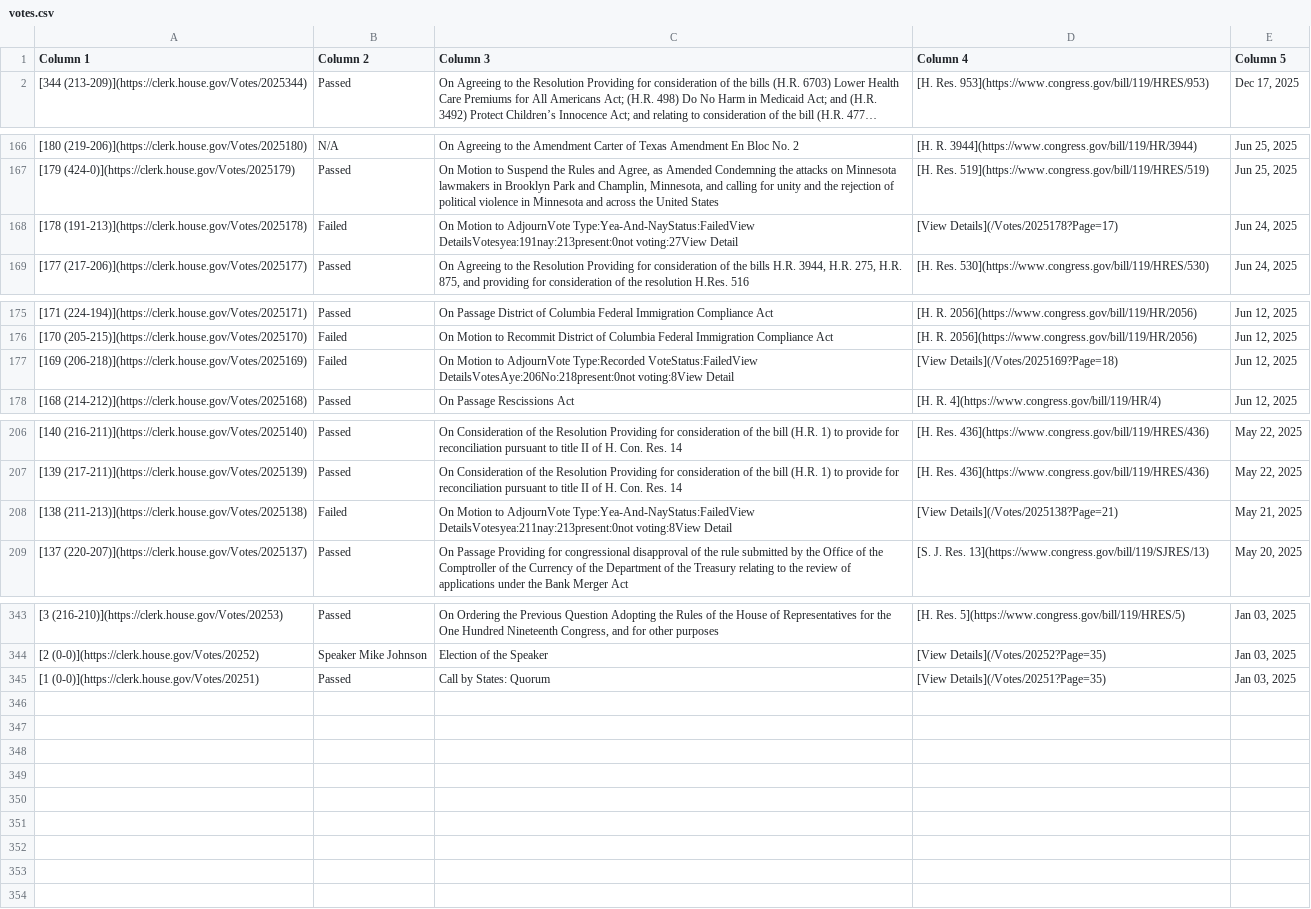
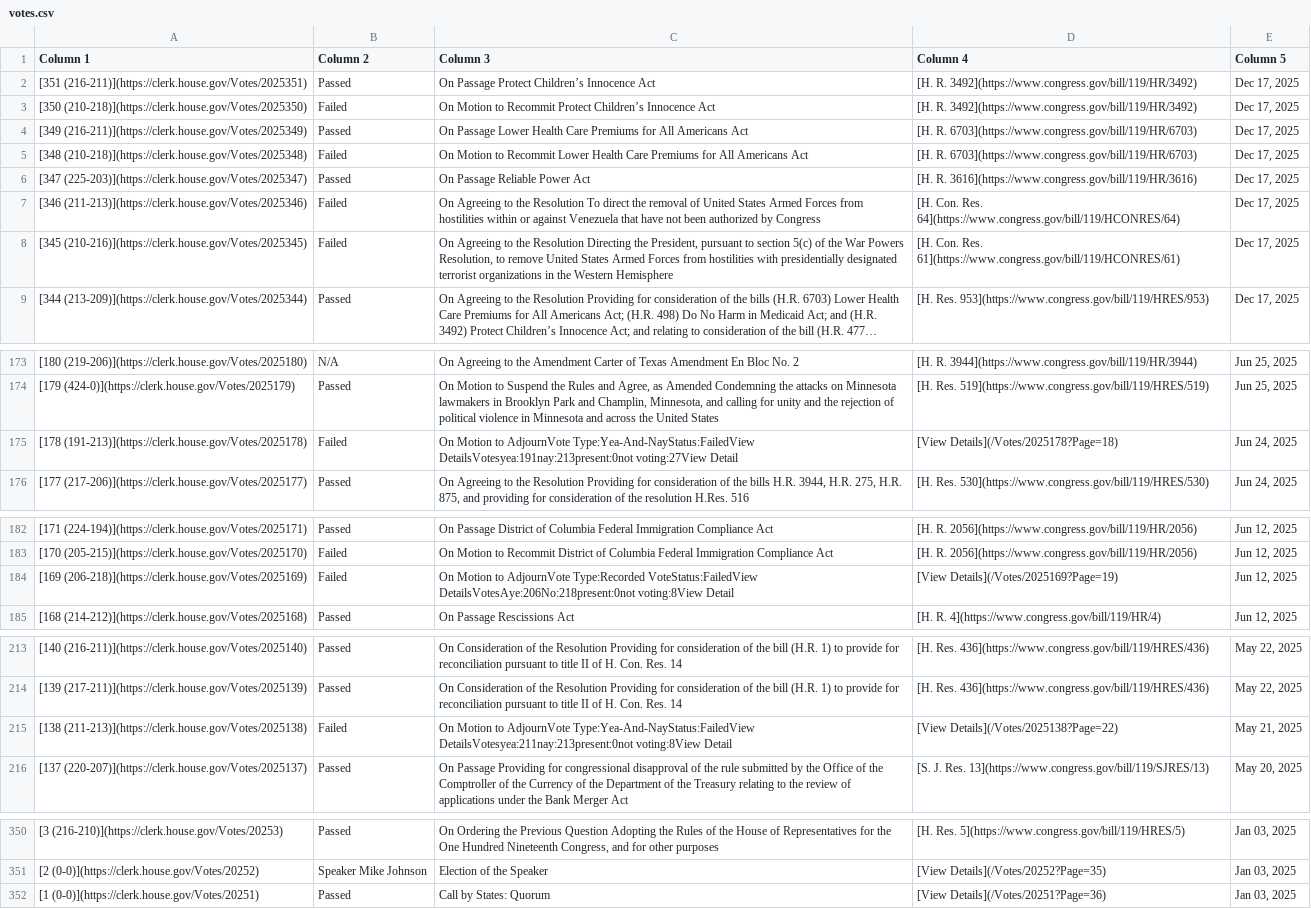
Before and after one commit to aomiller21/House_Votes, a CSV file: votes.csv, drawn as a sheet; only a part is shown, gaps mark what is left out; long unchanged cells end in …; addresses are those after the commit; the diff names each change by its address in the sheet, - before the commit and + after, or states it on an @@ line.

```diff
--- a/votes.csv
+++ b/votes.csv
+row 2: [351 (216-211)](https://clerk.house.gov/Votes/2025351) | Passed | On Passage Protect Children’s Innocence Act | [H. R. 3492](https://www.congress.gov/bill/119/HR/3492) | Dec 17, 2025
+row 3: [350 (210-218)](https://clerk.house.gov/Votes/2025350) | Failed | On Motion to Recommit Protect Children’s Innocence Act | [H. R. 3492](https://www.congress.gov/bill/119/HR/3492) | Dec 17, 2025
+row 4: [349 (216-211)](https://clerk.house.gov/Votes/2025349) | Passed | On Passage Lower Health Care Premiums for All Americans Act | [H. R. 6703](https://www.congress.gov/bill/119/HR/6703) | Dec 17, 2025
+row 5: [348 (210-218)](https://clerk.house.gov/Votes/2025348) | Failed | On Motion to Recommit Lower Health Care Premiums for All Americans Act | [H. R. 6703](https://www.congress.gov/bill/119/HR/6703) | Dec 17, 2025
+row 6: [347 (225-203)](https://clerk.house.gov/Votes/2025347) | Passed | On Passage Reliable Power Act | [H. R. 3616](https://www.congress.gov/bill/119/HR/3616) | Dec 17, 2025
+row 7: [346 (211-213)](https://clerk.house.gov/Votes/2025346) | Failed | On Agreeing to the Resolution To direct the removal of United States Armed Forces from hostilities within or against Venezuela that have not been authorized by Congress | [H. Con. Res. 64](https://www.congress.gov/bill/119/HCONRES/64) | Dec 17, 2025
+row 8: [345 (210-216)](https://clerk.house.gov/Votes/2025345) | Failed | On Agreeing to the Resolution Directing the President, pursuant to section 5(c) of the War Powers Resolution, to remove United States Armed Forces from hostilities with presidentially designated terrorist organizations in the Western Hemisphere | [H. Con. Res. 61](https://www.congress.gov/bill/119/HCONRES/61) | Dec 17, 2025
-D175 (Column 4): [View Details](/Votes/2025178?Page=17)
+D175 (Column 4): [View Details](/Votes/2025178?Page=18)
-D184 (Column 4): [View Details](/Votes/2025169?Page=18)
+D184 (Column 4): [View Details](/Votes/2025169?Page=19)
-D215 (Column 4): [View Details](/Votes/2025138?Page=21)
+D215 (Column 4): [View Details](/Votes/2025138?Page=22)
-D352 (Column 4): [View Details](/Votes/20251?Page=35)
+D352 (Column 4): [View Details](/Votes/20251?Page=36)
```
